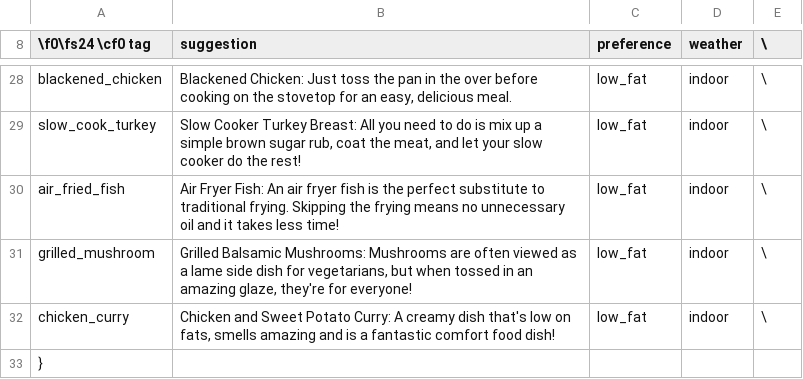
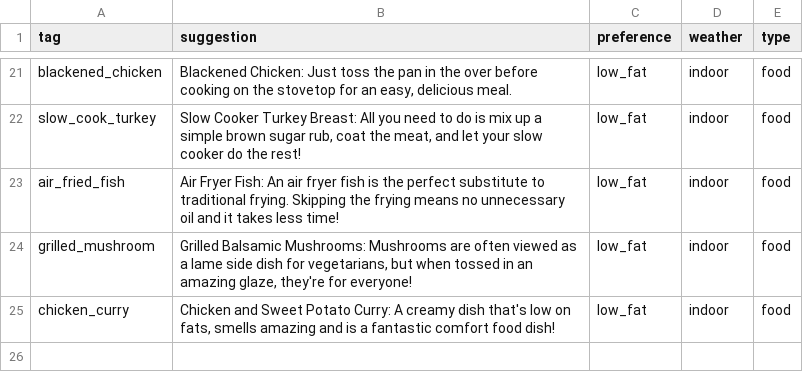
Before and after one commit to pranavrajiv/HealthPRO, a CSV file: HealthPRO/pre-pop data/suggestions.csv, drawn as a sheet; only a part is shown, gaps mark what is left out; removed rows and columns are numbered as before the commit, all else as after; the diff covers the shown part only; the diff names each change by its address in the sheet, - before the commit and + after, or states it on an @@ line.

```diff
--- a/HealthPRO/pre-pop data/suggestions.csv
+++ b/HealthPRO/pre-pop data/suggestions.csv
-A1: \f0\fs24 \cf0 tag
+A1: tag
-E1: \
+E1: type
-E21:E25 (type): \
+E21:E25 (type): food
-row 33: }
```
Also changed, not shown: 7 removed rows and 20 edited cells elsewhere in this file, 5 other files.
